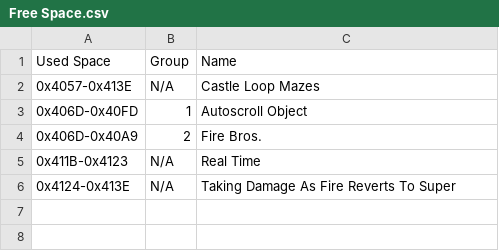
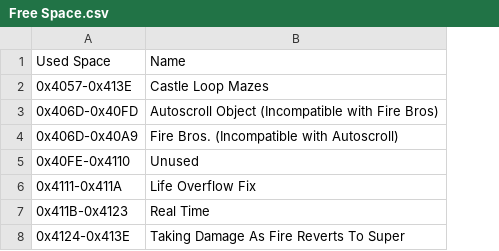
Before and after one commit to Coolcord/Level-Headed, a CSV file: SMB1/Research_Docs/Free Space.csv, drawn as a sheet; removed rows and columns are numbered as before the commit, all else as after; the diff names each change by its address in the sheet, - before the commit and + after, or states it on an @@ line.

Commit message:
Added a fix for the life overflow bug

```diff
--- a/SMB1/Research_Docs/Free Space.csv
+++ b/SMB1/Research_Docs/Free Space.csv
-column B, rows 1-6: Group | N/A | 1 | 2 | N/A | N/A
-B3: Autoscroll Object
+B3: Autoscroll Object (Incompatible with Fire Bros)
-B4: Fire Bros.
+B4: Fire Bros. (Incompatible with Autoscroll)
+row 5: 0x40FE-0x4110 | Unused
+row 6: 0x4111-0x411A | Life Overflow Fix
```
Also changed, not shown: 7 other files.
